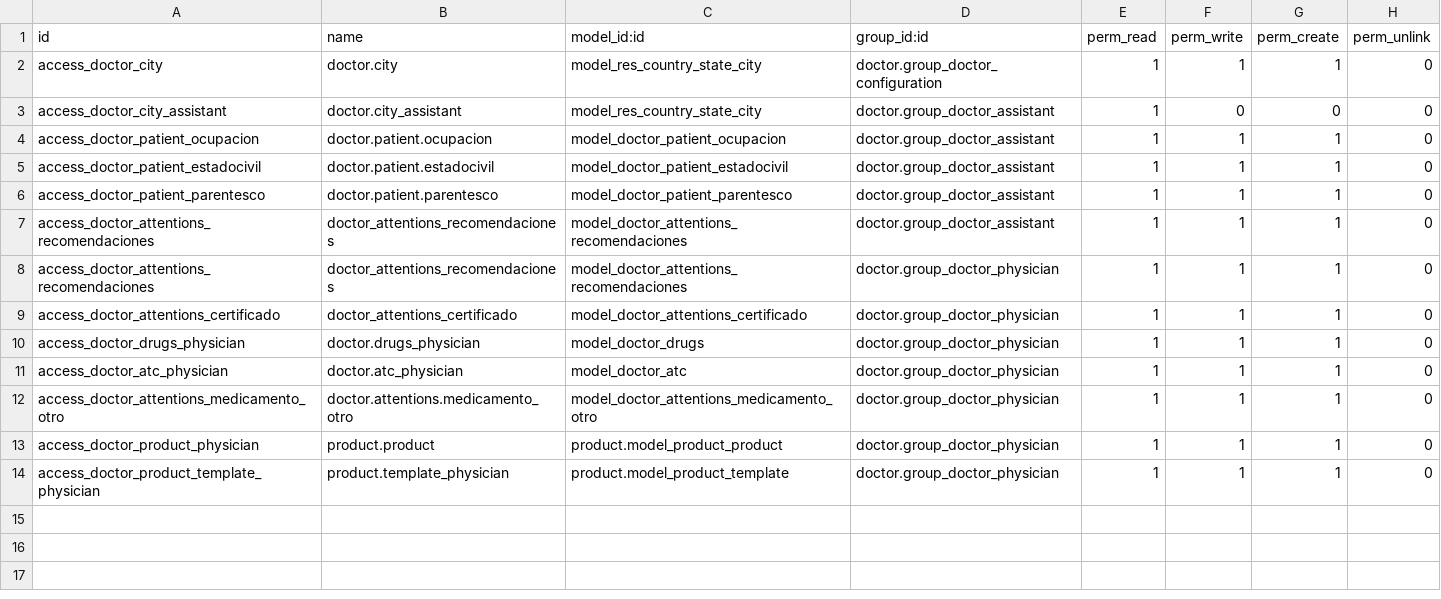
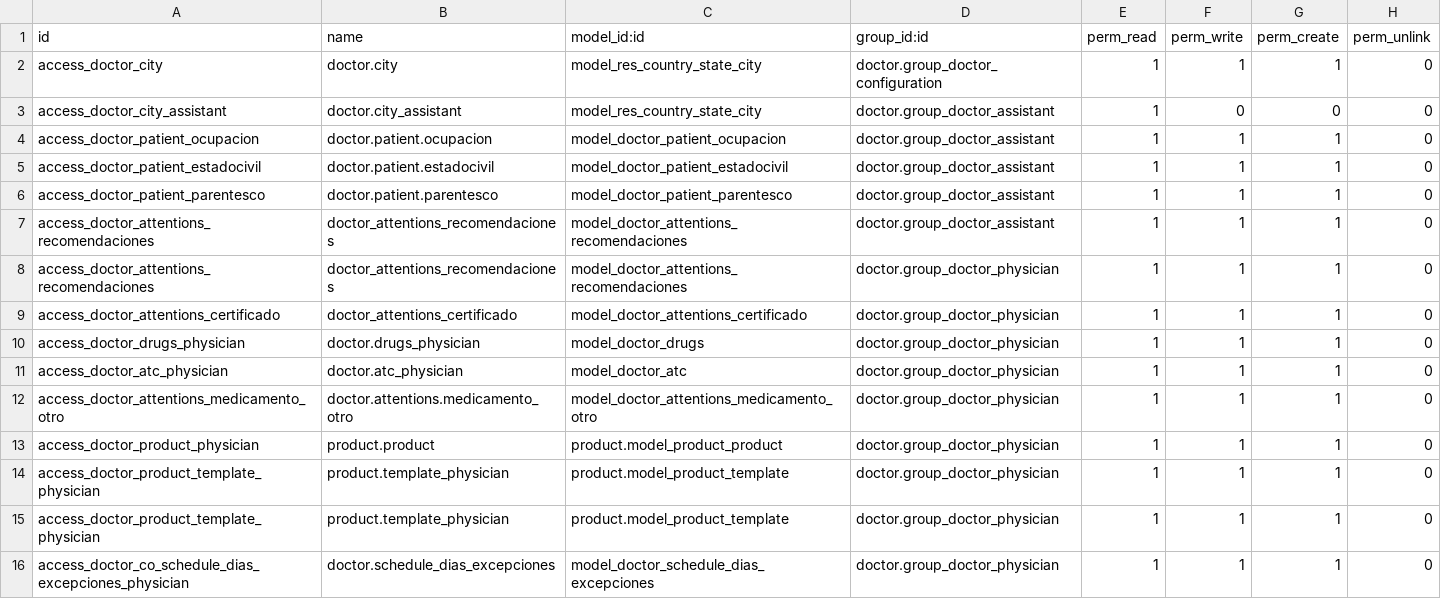
Before and after one commit to hivam/l10n_co_doctor, a CSV file: security/ir.model.access.csv, drawn as a sheet.

```diff
--- a/security/ir.model.access.csv
+++ b/security/ir.model.access.csv
@@ -14 +14,3 @@ access_doctor_product_physician,product.product,product.model_product_product,do
 access_doctor_product_template_physician,product.template_physician,product.model_product_template,doctor.group_doctor_physician,1,1,1,0
+access_doctor_product_template_physician,product.template_physician,product.model_product_template,doctor.group_doctor_physician,1,1,1,0
+access_doctor_co_schedule_dias_excepciones_physician,doctor.schedule_dias_excepciones,model_doctor_schedule_dias_excepciones,doctor.group_doctor_physician,1,1,1,0
```
Also changed, not shown: 1 other file.
